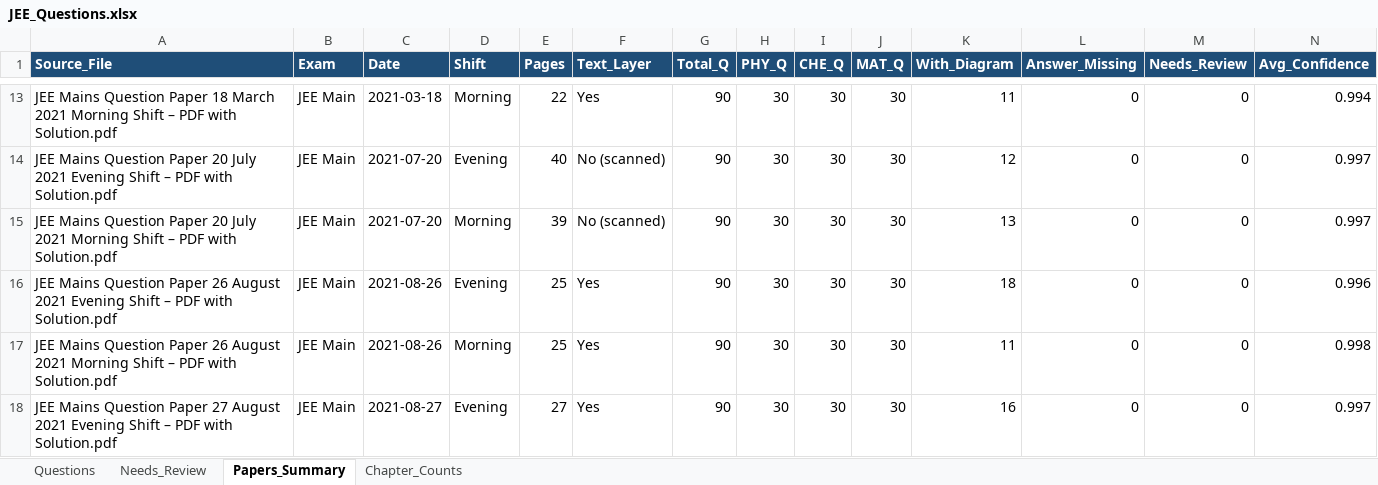
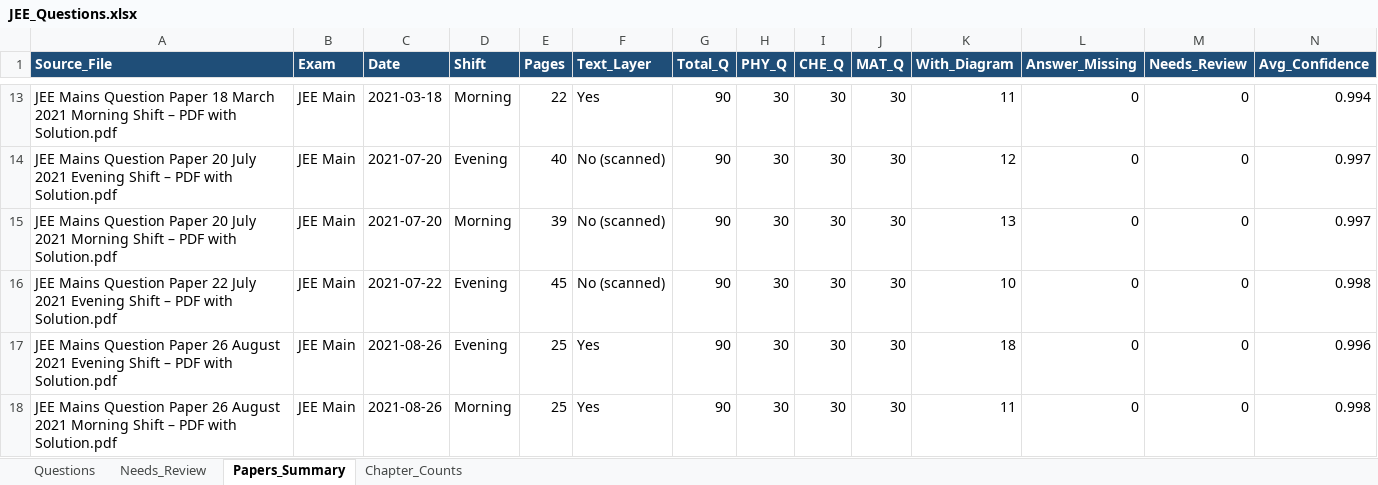
Before and after one commit to RohitBopche/IIT-JEE, an Excel workbook: output/JEE_Questions.xlsx, sheet Papers_Summary, drawn as a sheet; only a part is shown, gaps mark what is left out; the shorter side is filled out with more unchanged rows; values as stored, in another font and other column widths than the file's, no borders; rows hold the shown columns only; the diff names each change by its address in the sheet, - before the commit and + after, or states it on an @@ line.

```diff
--- a/output/JEE_Questions.xlsx (sheet Papers_Summary)
+++ b/output/JEE_Questions.xlsx (sheet Papers_Summary)
+row 16: JEE Mains Question Paper 22 July 2021 Evening Shift – PDF with Solution.pdf | JEE Main | 2021-07-22 | Evening | 45 | No (scanned) | 90 | 30 | 30 | 30 | 10 | 0 | 0 | 0.998
```
Also changed, not shown: sheet Questions, sheet Chapter_Counts, 20 other files.
